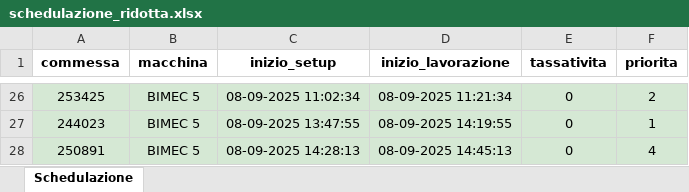
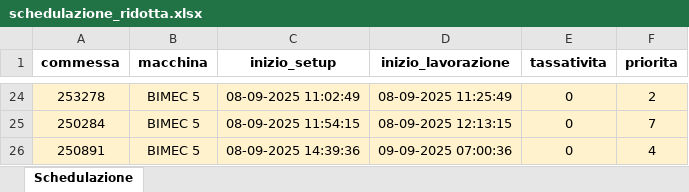
Before and after one commit to Baszonpedis/progettoIS, an Excel workbook: PS-VRP/Dati_output/schedulazione_ridotta.xlsx, sheet Schedulazione, drawn as a sheet; only a part is shown, gaps mark what is left out; values as stored, in another font and other column widths than the file's, no borders; addresses are those after the commit; the diff covers the shown part only; the diff names each change by its address in the sheet, - before the commit and + after, or states it on an @@ line.

```diff
--- a/PS-VRP/Dati_output/schedulazione_ridotta.xlsx (sheet Schedulazione)
+++ b/PS-VRP/Dati_output/schedulazione_ridotta.xlsx (sheet Schedulazione)
-A24 (commessa): 253425
+A24 (commessa): 253278
-A24:F26 fill: #D5E8D4
+A24:F26 fill: #FFF2CC
-C24 (inizio_setup): 08-09-2025 11:02:34
+C24 (inizio_setup): 08-09-2025 11:02:49
-D24 (inizio_lavorazione): 08-09-2025 11:21:34
+D24 (inizio_lavorazione): 08-09-2025 11:25:49
-A25 (commessa): 244023
+A25 (commessa): 250284
-C25 (inizio_setup): 08-09-2025 13:47:55
+C25 (inizio_setup): 08-09-2025 11:54:15
-D25 (inizio_lavorazione): 08-09-2025 14:19:55
+D25 (inizio_lavorazione): 08-09-2025 12:13:15
-F25 (priorita): 1
+F25 (priorita): 7
-C26 (inizio_setup): 08-09-2025 14:28:13
+C26 (inizio_setup): 08-09-2025 14:39:36
-D26 (inizio_lavorazione): 08-09-2025 14:45:13
+D26 (inizio_lavorazione): 09-09-2025 07:00:36
```
Also changed, not shown: other rows of this sheet, PS-VRP/Dati_output/Problemi_lettura_Excel.xlsx, PS-VRP/Dati_output/Problemi_schedulazione_commesse.xlsx, 6 other files.
